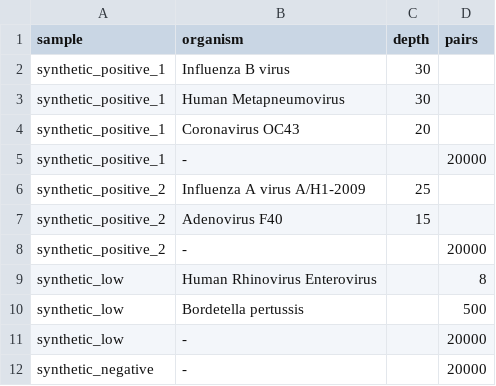
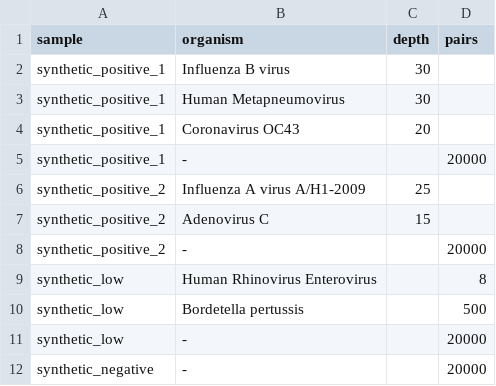
Before and after one commit to CDCgov/oamd-bio-test-data, a TSV file: samples/synthetic/samples.tsv, drawn as a sheet.

```diff
--- a/samples/synthetic/samples.tsv
+++ b/samples/synthetic/samples.tsv
@@ -6,3 +6,3 @@ synthetic_positive_1	-		20000
 synthetic_positive_2	Influenza A virus A/H1-2009	25	
-synthetic_positive_2	Adenovirus F40	15	
+synthetic_positive_2	Adenovirus C	15	
 synthetic_positive_2	-		20000
```
Also changed, not shown: samples/synthetic/synthetic_positive_2.truth.tsv, 6 other files.
